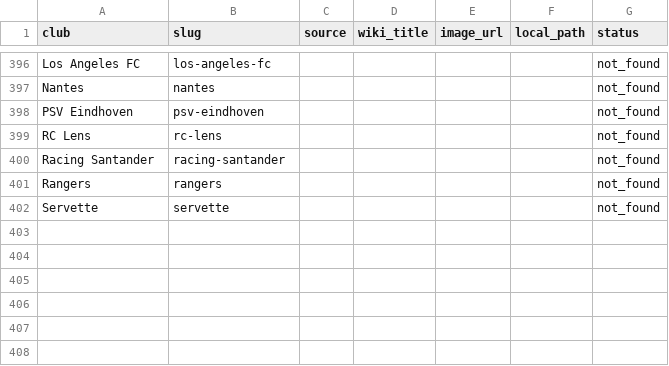
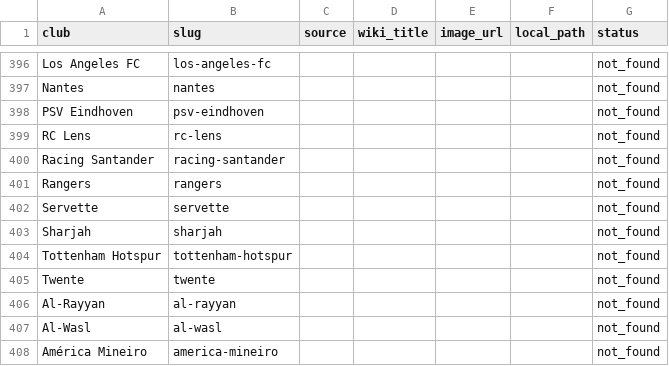
Before and after one commit to Naeldajani/OL_Project, a CSV file: data-research/csv/clubs_logos.csv, drawn as a sheet; only a part is shown, gaps mark what is left out; the diff names each change by its address in the sheet, - before the commit and + after, or states it on an @@ line.

```diff
--- a/data-research/csv/clubs_logos.csv
+++ b/data-research/csv/clubs_logos.csv
+row 403: Sharjah | sharjah |  |  |  |  | not_found
+row 404: Tottenham Hotspur | tottenham-hotspur |  |  |  |  | not_found
+row 405: Twente | twente |  |  |  |  | not_found
+row 406: Al-Rayyan | al-rayyan |  |  |  |  | not_found
+row 407: Al-Wasl | al-wasl |  |  |  |  | not_found
+row 408: América Mineiro | america-mineiro |  |  |  |  | not_found
```
